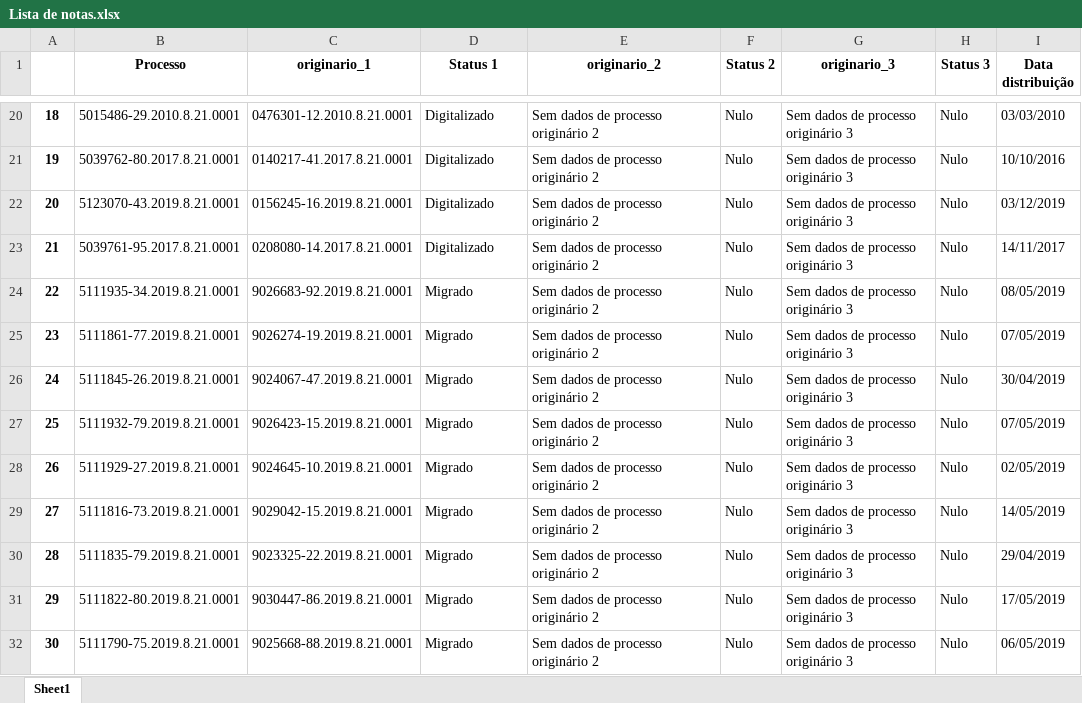
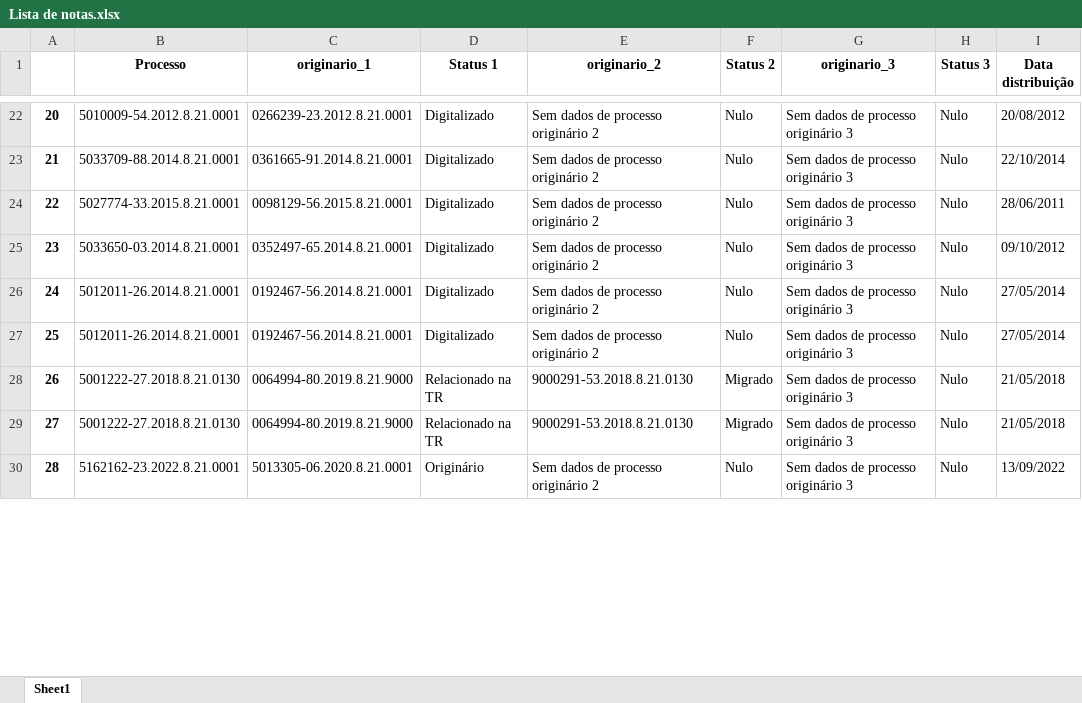
Before and after one commit to Youtto-del/Novas-Tecnologias-Barbieri, an Excel workbook: Correcao EPROC/Lista de notas.xlsx, sheet Sheet1, drawn as a sheet; only a part is shown, gaps mark what is left out; values as stored, in another font and other column widths than the file's, no borders; removed rows and columns are numbered as before the commit, all else as after; the diff covers the shown part only; the diff names each change by its address in the sheet, - before the commit and + after, or states it on an @@ line.

Commit message:
Correção da preparação de dados

```diff
--- a/Correcao EPROC/Lista de notas.xlsx (sheet Sheet1)
+++ b/Correcao EPROC/Lista de notas.xlsx (sheet Sheet1)
@@ column A renumbered between rows 10 and 40 @@
-B22 (Processo): 5015486-29.2010.8.21.0001
+B22 (Processo): 5010009-54.2012.8.21.0001
-C22 (originario_1): 0476301-12.2010.8.21.0001
+C22 (originario_1): 0266239-23.2012.8.21.0001
-I22 (Data distribuição): 03/03/2010
+I22 (Data distribuição): 20/08/2012
-B23 (Processo): 5039762-80.2017.8.21.0001
+B23 (Processo): 5033709-88.2014.8.21.0001
-C23 (originario_1): 0140217-41.2017.8.21.0001
+C23 (originario_1): 0361665-91.2014.8.21.0001
-I23 (Data distribuição): 10/10/2016
+I23 (Data distribuição): 22/10/2014
-B24 (Processo): 5123070-43.2019.8.21.0001
+B24 (Processo): 5027774-33.2015.8.21.0001
-C24 (originario_1): 0156245-16.2019.8.21.0001
+C24 (originario_1): 0098129-56.2015.8.21.0001
-I24 (Data distribuição): 03/12/2019
+I24 (Data distribuição): 28/06/2011
-B25 (Processo): 5039761-95.2017.8.21.0001
+B25 (Processo): 5033650-03.2014.8.21.0001
-C25 (originario_1): 0208080-14.2017.8.21.0001
+C25 (originario_1): 0352497-65.2014.8.21.0001
-I25 (Data distribuição): 14/11/2017
+I25 (Data distribuição): 09/10/2012
-row 24: 22 | 5111935-34.2019.8.21.0001 | 9026683-92.2019.8.21.0001 | Migrado | Sem dados de processo originário 2 | Nulo | Sem dados de processo originário 3 | Nulo | 08/05/2019
-B26 (Processo): 5111861-77.2019.8.21.0001
+B26 (Processo): 5012011-26.2014.8.21.0001
-C26 (originario_1): 9026274-19.2019.8.21.0001
+C26 (originario_1): 0192467-56.2014.8.21.0001
-D26 (Status 1): Migrado
+D26 (Status 1): Digitalizado
-I26 (Data distribuição): 07/05/2019
+I26 (Data distribuição): 27/05/2014
-row 26: 24 | 5111845-26.2019.8.21.0001 | 9024067-47.2019.8.21.0001 | Migrado | Sem dados de processo originário 2 | Nulo | Sem dados de processo originário 3 | Nulo | 30/04/2019
-row 27: 25 | 5111932-79.2019.8.21.0001 | 9026423-15.2019.8.21.0001 | Migrado | Sem dados de processo originário 2 | Nulo | Sem dados de processo originário 3 | Nulo | 07/05/2019
-B27 (Processo): 5111929-27.2019.8.21.0001
+B27 (Processo): 5012011-26.2014.8.21.0001
-C27 (originario_1): 9024645-10.2019.8.21.0001
+C27 (originario_1): 0192467-56.2014.8.21.0001
-D27 (Status 1): Migrado
+D27 (Status 1): Digitalizado
-I27 (Data distribuição): 02/05/2019
+I27 (Data distribuição): 27/05/2014
-row 29: 27 | 5111816-73.2019.8.21.0001 | 9029042-15.2019.8.21.0001 | Migrado | Sem dados de processo originário 2 | Nulo | Sem dados de processo originário 3 | Nulo | 14/05/2019
+row 28: 26 | 5001222-27.2018.8.21.0130 | 0064994-80.2019.8.21.9000 | Relacionado na TR | 9000291-53.2018.8.21.0130 | Migrado | Sem dados de processo originário 3 | Nulo | 21/05/2018
+row 29: 27 | 5001222-27.2018.8.21.0130 | 0064994-80.2019.8.21.9000 | Relacionado na TR | 9000291-53.2018.8.21.0130 | Migrado | Sem dados de processo originário 3 | Nulo | 21/05/2018
-B30 (Processo): 5111835-79.2019.8.21.0001
+B30 (Processo): 5162162-23.2022.8.21.0001
-C30 (originario_1): 9023325-22.2019.8.21.0001
+C30 (originario_1): 5013305-06.2020.8.21.0001
-D30 (Status 1): Migrado
+D30 (Status 1): Originário
-I30 (Data distribuição): 29/04/2019
+I30 (Data distribuição): 13/09/2022
-row 31: 29 | 5111822-80.2019.8.21.0001 | 9030447-86.2019.8.21.0001 | Migrado | Sem dados de processo originário 2 | Nulo | Sem dados de processo originário 3 | Nulo | 17/05/2019
-row 32: 30 | 5111790-75.2019.8.21.0001 | 9025668-88.2019.8.21.0001 | Migrado | Sem dados de processo originário 2 | Nulo | Sem dados de processo originário 3 | Nulo | 06/05/2019
```
Also changed, not shown: 5 added rows, 21 removed rows and 98 edited cells elsewhere in this sheet, Correcao EPROC/Resultado consulta.xlsx, 12 other files.
